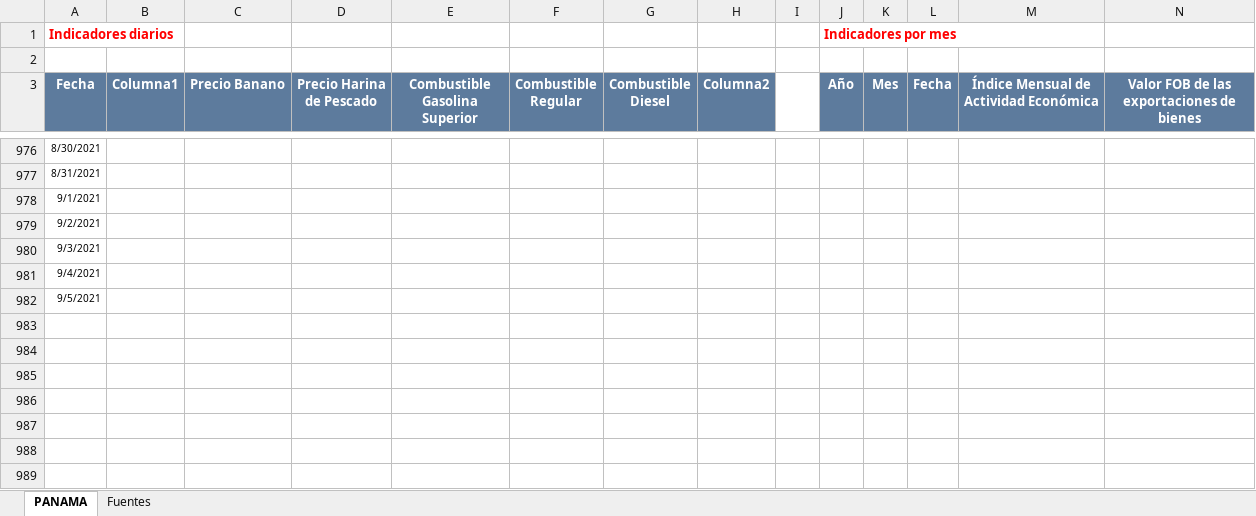
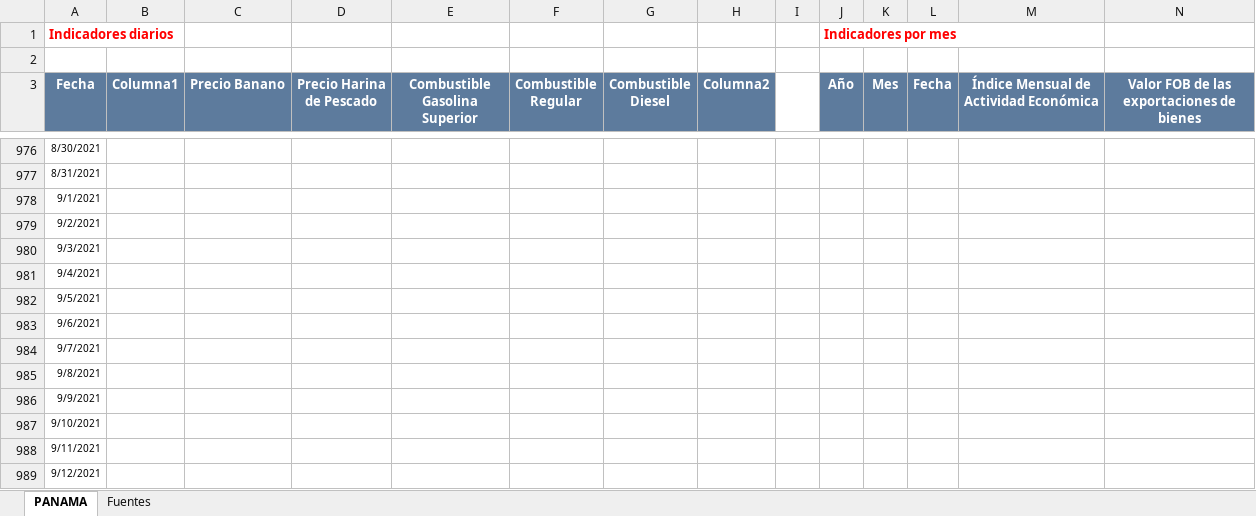
Before and after one commit to Sud-Austral/Datos_Panama, an Excel workbook: datacovidpa/ECONOMICOS PN.xlsx, sheet PANAMA, drawn as a sheet; only a part is shown, gaps mark what is left out; values as stored, in another font and other column widths than the file's, no borders; table styles not drawn; rows hold the shown columns only; the diff names each change by its address in the sheet, - before the commit and + after, or states it on an @@ line.

```diff
--- a/datacovidpa/ECONOMICOS PN.xlsx (sheet PANAMA)
+++ b/datacovidpa/ECONOMICOS PN.xlsx (sheet PANAMA)
+row 983: 9/6/2021
+row 984: 9/7/2021
+row 985: 9/8/2021
+row 986: 9/9/2021
+row 987: 9/10/2021
+row 988: 9/11/2021
+row 989: 9/12/2021
```
Also changed, not shown: 1 other file.
